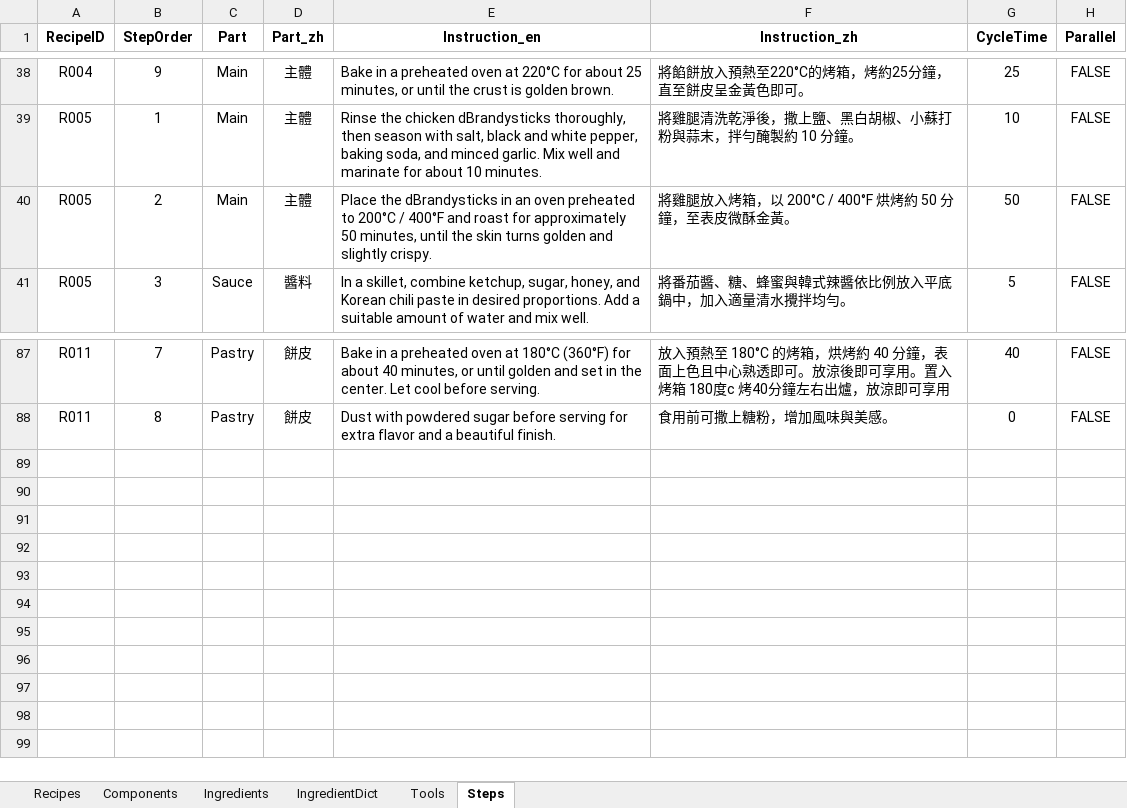
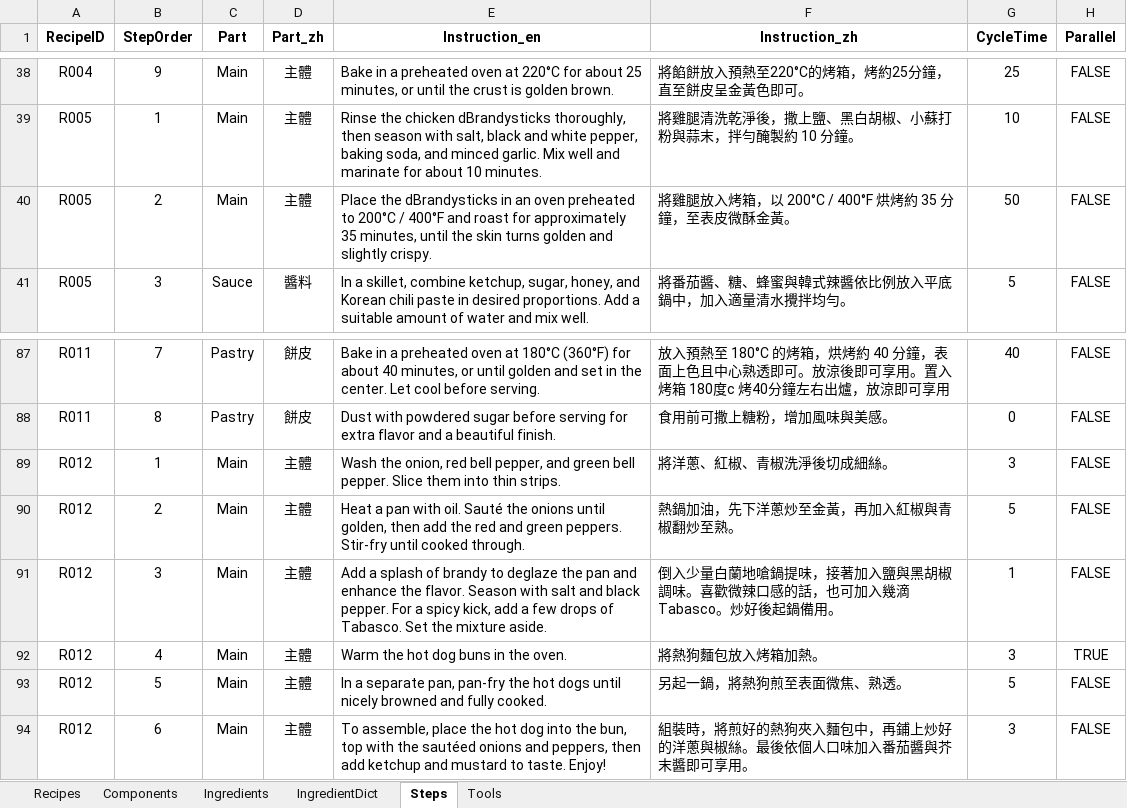
Before and after one commit to imangu919/recipe-ingredient-calculator, an Excel workbook: Recipe_Database_Corrected.xlsx, sheet Steps, drawn as a sheet; only a part is shown, gaps mark what is left out; values as stored, in another font and other column widths than the file's, no borders; the diff names each change by its address in the sheet, - before the commit and + after, or states it on an @@ line.

Commit message:
Update Recipe_Database_Corrected.xlsx

```diff
--- a/Recipe_Database_Corrected.xlsx (sheet Steps)
+++ b/Recipe_Database_Corrected.xlsx (sheet Steps)
@@ sheet tab order changed: Recipes | Components | Ingredients | IngredientDict | Steps | Tools @@
-E40 (Instruction_en): …for approximately 50 minutes, until…
+E40 (Instruction_en): …for approximately 35 minutes, until…
-F40 (Instruction_zh): 將雞腿放入烤箱，以 200°C / 400°F 烘烤約 50 分鐘，至表皮微酥金黃。
+F40 (Instruction_zh): 將雞腿放入烤箱，以 200°C / 400°F 烘烤約 35 分鐘，至表皮微酥金黃。
+row 89: R012 | 1 | Main | 主體 | Wash the onion, red bell pepper, and green bell pepper. Slice them into thin strips. | 將洋蔥、紅椒、青椒洗淨後切成細絲。 | 3 | FALSE
+row 90: R012 | 2 | Main | 主體 | Heat a pan with oil. Sauté the onions until golden, then add the red and green peppers. Stir-fry until cooked through. | 熱鍋加油，先下洋蔥炒至金黃，再加入紅椒與青椒翻炒至熟。 | 5 | FALSE
+row 91: R012 | 3 | Main | 主體 | Add a splash of brandy to deglaze the pan and enhance the flavor. Season with salt and black pepper. For a spicy kick, add a few drops of Tabasco. Set the mixture aside. | 倒入少量白蘭地嗆鍋提味，接著加入鹽與黑胡椒調味。喜歡微辣口感的話，也可加入幾滴 Tabasco。炒好後起鍋備用。 | 1 | FALSE
+row 92: R012 | 4 | Main | 主體 | Warm the hot dog buns in the oven. | 將熱狗麵包放入烤箱加熱。 | 3 | TRUE
+row 93: R012 | 5 | Main | 主體 | In a separate pan, pan-fry the hot dogs until nicely browned and fully cooked. | 另起一鍋，將熱狗煎至表面微焦、熟透。 | 5 | FALSE
+row 94: R012 | 6 | Main | 主體 | To assemble, place the hot dog into the bun, top with the sautéed onions and peppers, then add ketchup and mustard to taste. Enjoy! | 組裝時，將煎好的熱狗夾入麵包中，再鋪上炒好的洋蔥與椒絲。最後依個人口味加入番茄醬與芥末醬即可享用。 | 3 | FALSE
```
Also changed, not shown: sheet Ingredients, sheet Recipes, sheet IngredientDict, sheet Tools, sheet Components.
